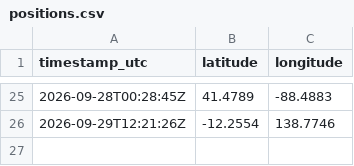
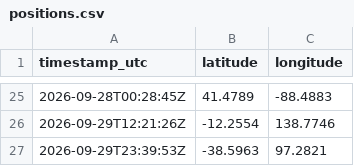
Before and after one commit to nbyrd9/intl-space-station-tracker, a CSV file: data/positions.csv, drawn as a sheet; only a part is shown, gaps mark what is left out.

```diff
--- a/data/positions.csv
+++ b/data/positions.csv
@@ -26 +26,2 @@ timestamp_utc,latitude,longitude
 2026-09-29T12:21:26Z,-12.2554,138.7746
+2026-09-29T23:39:53Z,-38.5963,97.2821
```
Also changed, not shown: 2 other files.
